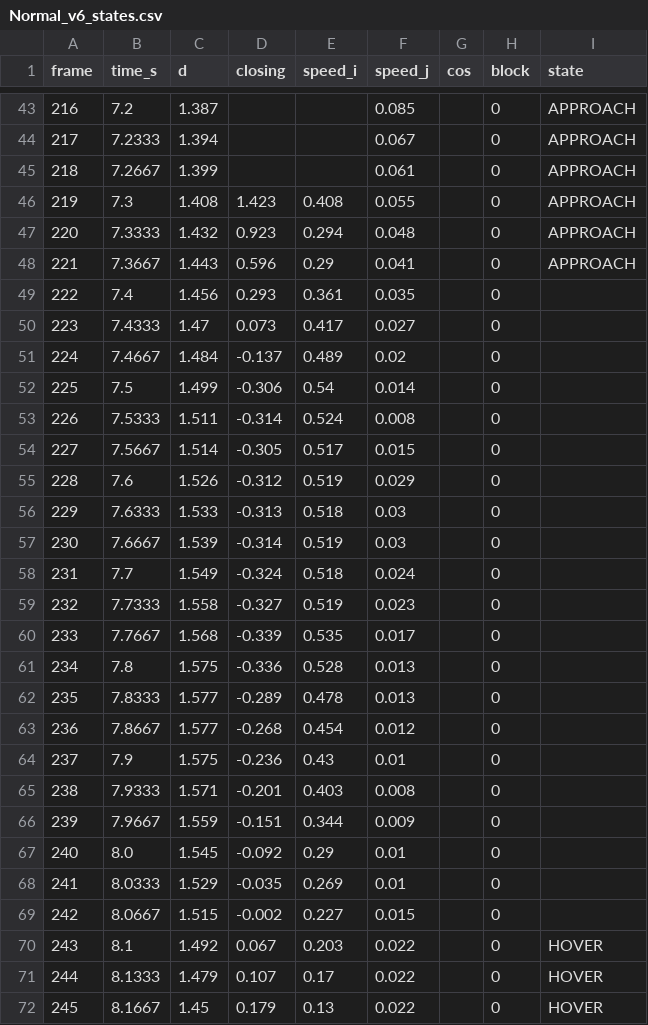
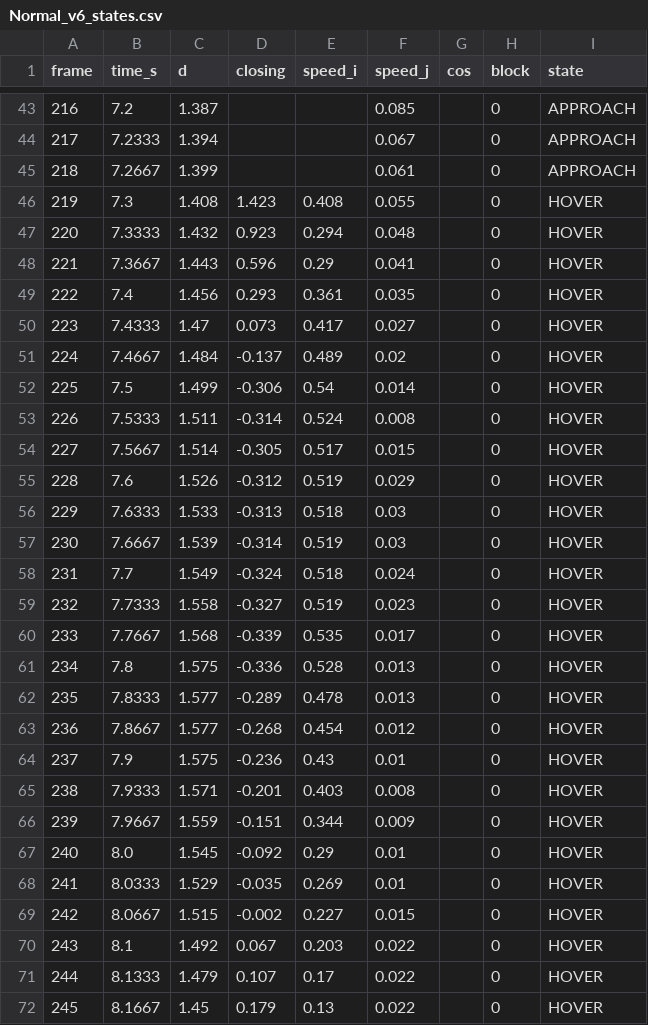
Before and after one commit to KRITHIKSAI16/Violence-Against-Women, a CSV file: data/gate/Normal/Normal_v6_states.csv, drawn as a sheet; only a part is shown, gaps mark what is left out.

```diff
--- a/data/gate/Normal/Normal_v6_states.csv
+++ b/data/gate/Normal/Normal_v6_states.csv
@@ -45,26 +45,26 @@ frame,time_s,d,closing,speed_i,speed_j,cos,block,state
 218,7.2667,1.399,,,0.061,,0,APPROACH
-219,7.3,1.408,1.423,0.408,0.055,,0,APPROACH
-220,7.3333,1.432,0.923,0.294,0.048,,0,APPROACH
-221,7.3667,1.443,0.596,0.29,0.041,,0,APPROACH
-222,7.4,1.456,0.293,0.361,0.035,,0,
-223,7.4333,1.47,0.073,0.417,0.027,,0,
-224,7.4667,1.484,-0.137,0.489,0.02,,0,
-225,7.5,1.499,-0.306,0.54,0.014,,0,
-226,7.5333,1.511,-0.314,0.524,0.008,,0,
-227,7.5667,1.514,-0.305,0.517,0.015,,0,
-228,7.6,1.526,-0.312,0.519,0.029,,0,
-229,7.6333,1.533,-0.313,0.518,0.03,,0,
-230,7.6667,1.539,-0.314,0.519,0.03,,0,
-231,7.7,1.549,-0.324,0.518,0.024,,0,
-232,7.7333,1.558,-0.327,0.519,0.023,,0,
-233,7.7667,1.568,-0.339,0.535,0.017,,0,
-234,7.8,1.575,-0.336,0.528,0.013,,0,
-235,7.8333,1.577,-0.289,0.478,0.013,,0,
-236,7.8667,1.577,-0.268,0.454,0.012,,0,
-237,7.9,1.575,-0.236,0.43,0.01,,0,
-238,7.9333,1.571,-0.201,0.403,0.008,,0,
-239,7.9667,1.559,-0.151,0.344,0.009,,0,
-240,8.0,1.545,-0.092,0.29,0.01,,0,
-241,8.0333,1.529,-0.035,0.269,0.01,,0,
-242,8.0667,1.515,-0.002,0.227,0.015,,0,
+219,7.3,1.408,1.423,0.408,0.055,,0,HOVER
+220,7.3333,1.432,0.923,0.294,0.048,,0,HOVER
+221,7.3667,1.443,0.596,0.29,0.041,,0,HOVER
+222,7.4,1.456,0.293,0.361,0.035,,0,HOVER
+223,7.4333,1.47,0.073,0.417,0.027,,0,HOVER
+224,7.4667,1.484,-0.137,0.489,0.02,,0,HOVER
+225,7.5,1.499,-0.306,0.54,0.014,,0,HOVER
+226,7.5333,1.511,-0.314,0.524,0.008,,0,HOVER
+227,7.5667,1.514,-0.305,0.517,0.015,,0,HOVER
+228,7.6,1.526,-0.312,0.519,0.029,,0,HOVER
+229,7.6333,1.533,-0.313,0.518,0.03,,0,HOVER
+230,7.6667,1.539,-0.314,0.519,0.03,,0,HOVER
+231,7.7,1.549,-0.324,0.518,0.024,,0,HOVER
+232,7.7333,1.558,-0.327,0.519,0.023,,0,HOVER
+233,7.7667,1.568,-0.339,0.535,0.017,,0,HOVER
+234,7.8,1.575,-0.336,0.528,0.013,,0,HOVER
+235,7.8333,1.577,-0.289,0.478,0.013,,0,HOVER
+236,7.8667,1.577,-0.268,0.454,0.012,,0,HOVER
+237,7.9,1.575,-0.236,0.43,0.01,,0,HOVER
+238,7.9333,1.571,-0.201,0.403,0.008,,0,HOVER
+239,7.9667,1.559,-0.151,0.344,0.009,,0,HOVER
+240,8.0,1.545,-0.092,0.29,0.01,,0,HOVER
+241,8.0333,1.529,-0.035,0.269,0.01,,0,HOVER
+242,8.0667,1.515,-0.002,0.227,0.015,,0,HOVER
 243,8.1,1.492,0.067,0.203,0.022,,0,HOVER
```
Also changed, not shown: data/gate/Kidnapping/Kidnapping_v41_states.csv, 22 other files.
